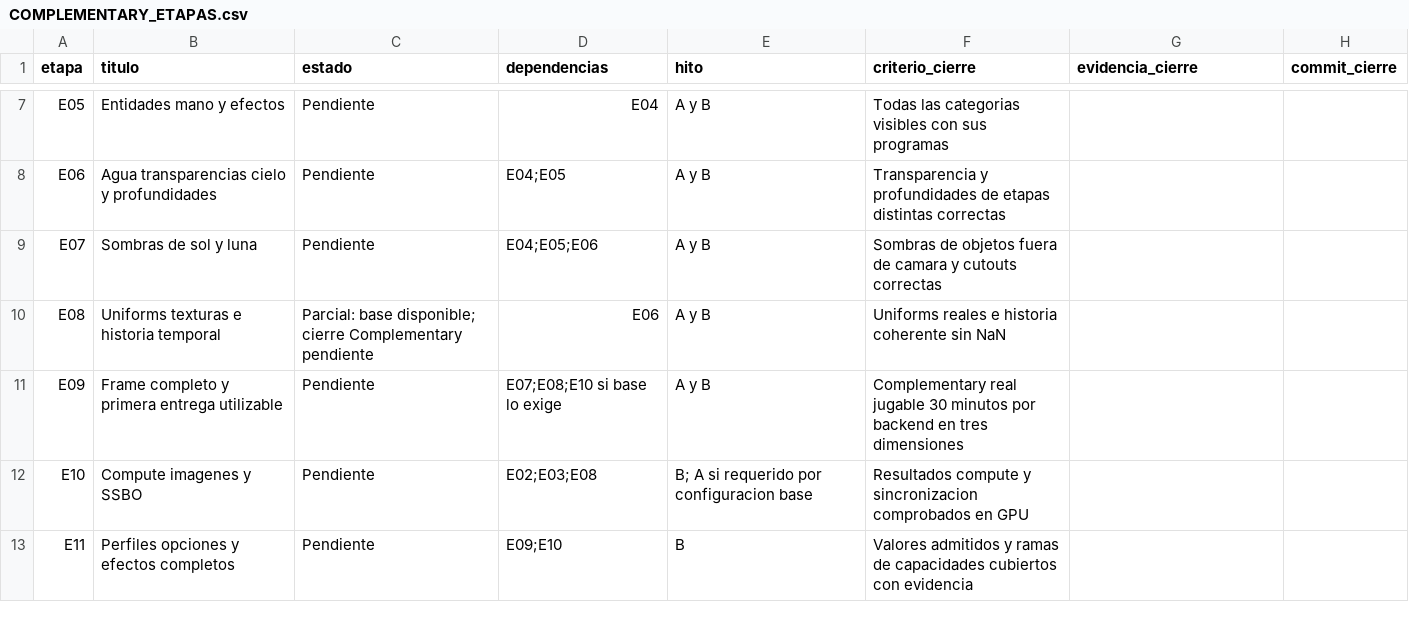
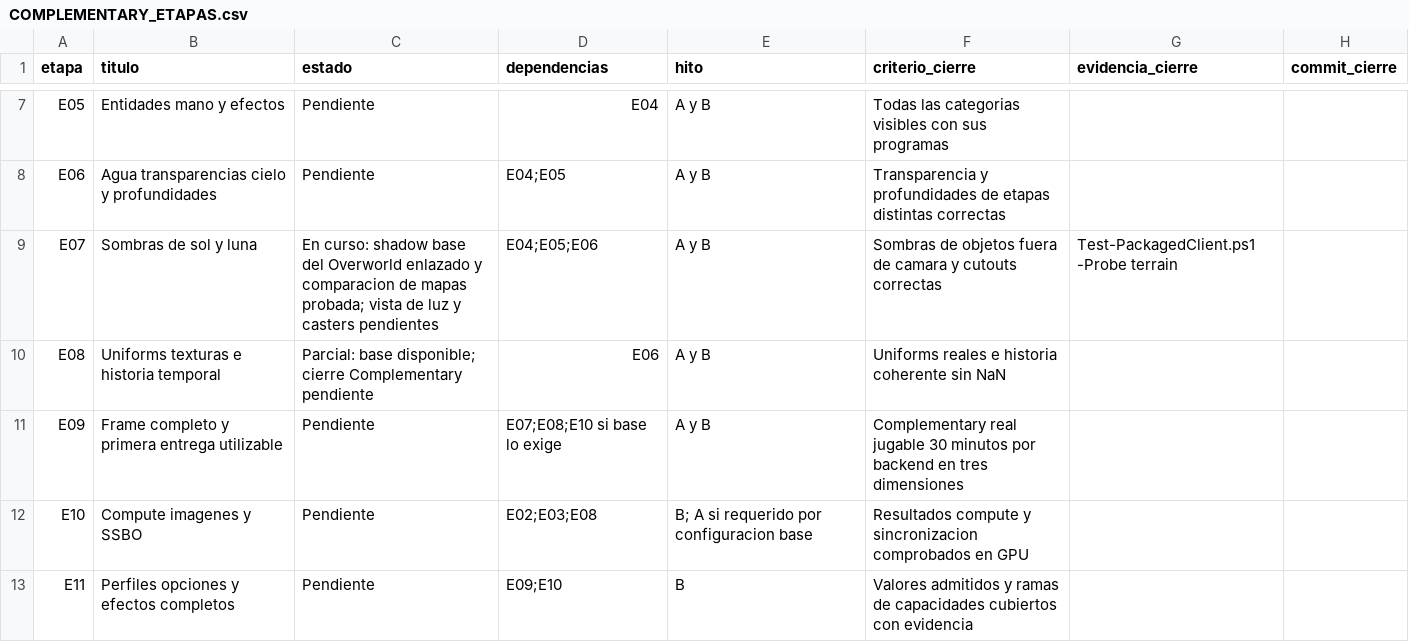
Before and after one commit to maniadiaz/Prismora-mod, a CSV file: docs/planeacion/COMPLEMENTARY_ETAPAS.csv, drawn as a sheet; only a part is shown, gaps mark what is left out.

Commit message:
feat: compile Complementary shadows and verify depth comparison

```diff
--- a/docs/planeacion/COMPLEMENTARY_ETAPAS.csv
+++ b/docs/planeacion/COMPLEMENTARY_ETAPAS.csv
@@ -8,3 +8,3 @@
 "E06","Agua transparencias cielo y profundidades","Pendiente","E04;E05","A y B","Transparencia y profundidades de etapas distintas correctas","",""
-"E07","Sombras de sol y luna","Pendiente","E04;E05;E06","A y B","Sombras de objetos fuera de camara y cutouts correctas","",""
+"E07","Sombras de sol y luna","En curso: shadow base del Overworld enlazado y comparacion de mapas probada; vista de luz y casters pendientes","E04;E05;E06","A y B","Sombras de objetos fuera de camara y cutouts correctas","Test-PackagedClient.ps1 -Probe terrain",""
 "E08","Uniforms texturas e historia temporal","Parcial: base disponible; cierre Complementary pendiente","E06","A y B","Uniforms reales e historia coherente sin NaN","",""
```
Also changed, not shown: 7 other files.
